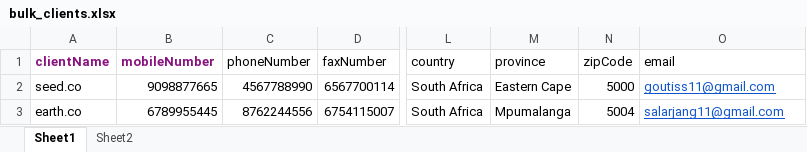
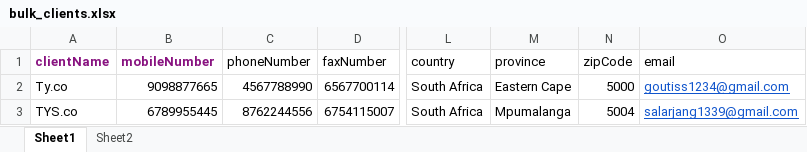
Before and after one commit to StratosAuto/StratosAutomation, an Excel workbook: Auto-IT/bulk_clients.xlsx, sheet Sheet1, drawn as a sheet; only a part is shown, gaps mark what is left out; values as stored, in another font and other column widths than the file's, no borders; the diff names each change by its address in the sheet, - before the commit and + after, or states it on an @@ line.

```diff
--- a/Auto-IT/bulk_clients.xlsx (sheet Sheet1)
+++ b/Auto-IT/bulk_clients.xlsx (sheet Sheet1)
-A2 (clientName): seed.co
+A2 (clientName): Ty.co
-O2 (email): goutiss11@gmail.com
+O2 (email): goutiss1234@gmail.com
-A3 (clientName): earth.co
+A3 (clientName): TYS.co
-O3 (email): salarjang11@gmail.com
+O3 (email): salarjang1339@gmail.com
```
Also changed, not shown: Auto-IT/Bulk-Employee-Stable.xlsx, Auto-IT/bulk_equipments.xlsx, 57 other files.
